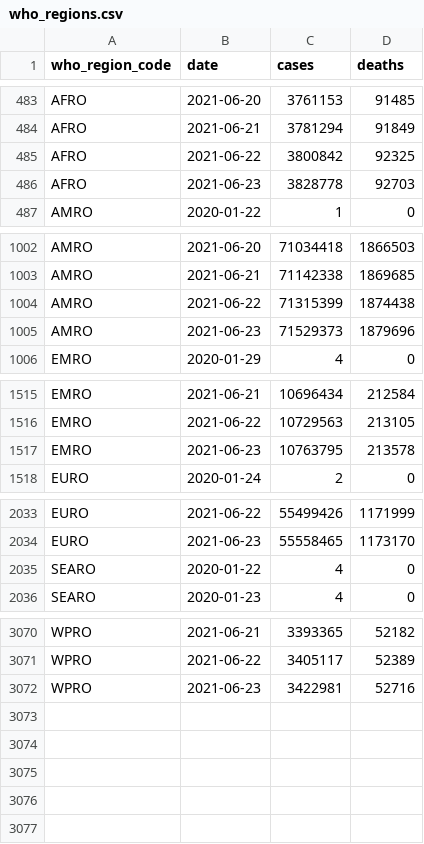
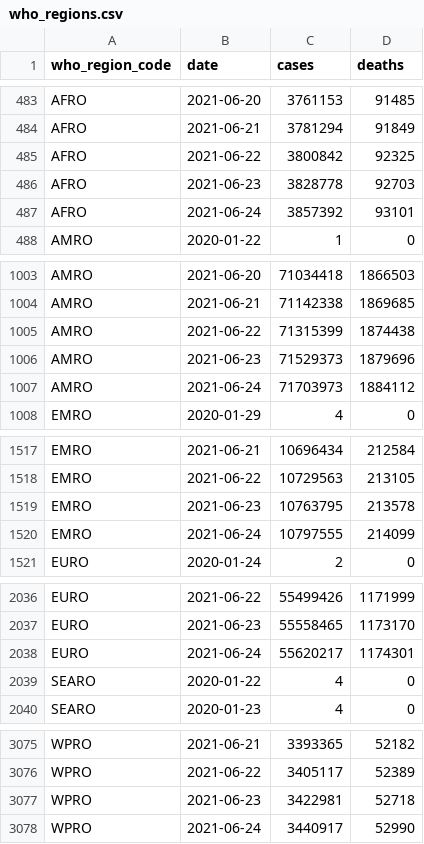
Before and after one commit to WorldHealthOrganization/xform-covid-casecount-jhu, a CSV file: output/who_regions.csv, drawn as a sheet; only a part is shown, gaps mark what is left out; the diff covers the shown part only.

```diff
--- a/output/who_regions.csv
+++ b/output/who_regions.csv
@@ -486,2 +486,3 @@ AFRO,2021-06-22,3800842,92325
 AFRO,2021-06-23,3828778,92703
+AFRO,2021-06-24,3857392,93101
 AMRO,2020-01-22,1,0
@@ -1005,2 +1006,3 @@ AMRO,2021-06-22,71315399,1874438
 AMRO,2021-06-23,71529373,1879696
+AMRO,2021-06-24,71703973,1884112
 EMRO,2020-01-29,4,0
@@ -1517,2 +1519,3 @@ EMRO,2021-06-22,10729563,213105
 EMRO,2021-06-23,10763795,213578
+EMRO,2021-06-24,10797555,214099
 EURO,2020-01-24,2,0
@@ -2034,2 +2037,3 @@ EURO,2021-06-22,55499426,1171999
 EURO,2021-06-23,55558465,1173170
+EURO,2021-06-24,55620217,1174301
 SEARO,2020-01-22,4,0
@@ -3071,2 +3076,3 @@ WPRO,2021-06-21,3393365,52182
 WPRO,2021-06-22,3405117,52389
-WPRO,2021-06-23,3422981,52716
+WPRO,2021-06-23,3422981,52718
+WPRO,2021-06-24,3440917,52990
```
Also changed, not shown: 1 added row elsewhere in this file, output/continents.csv, output/global.csv, 1 other file.
